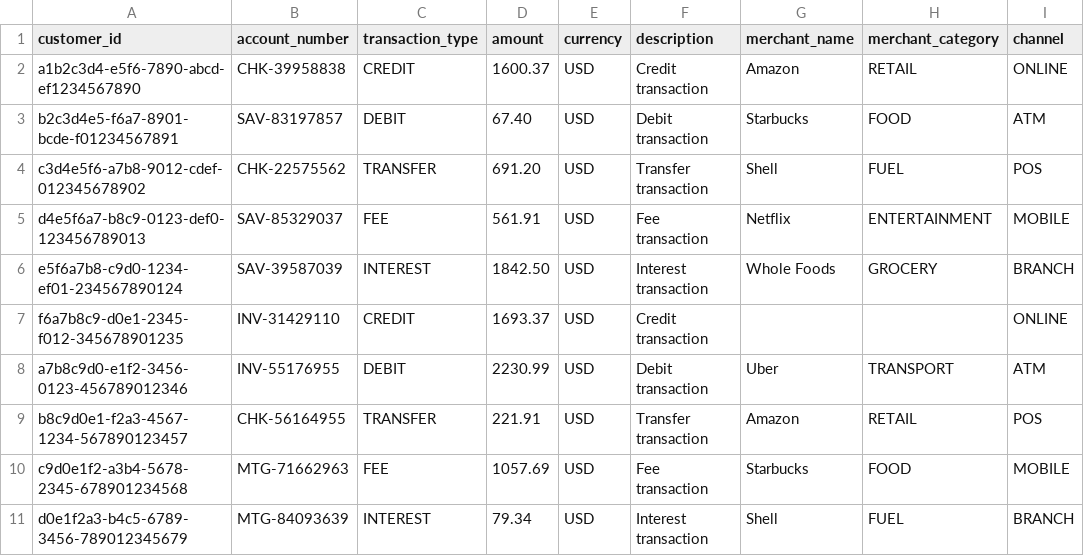
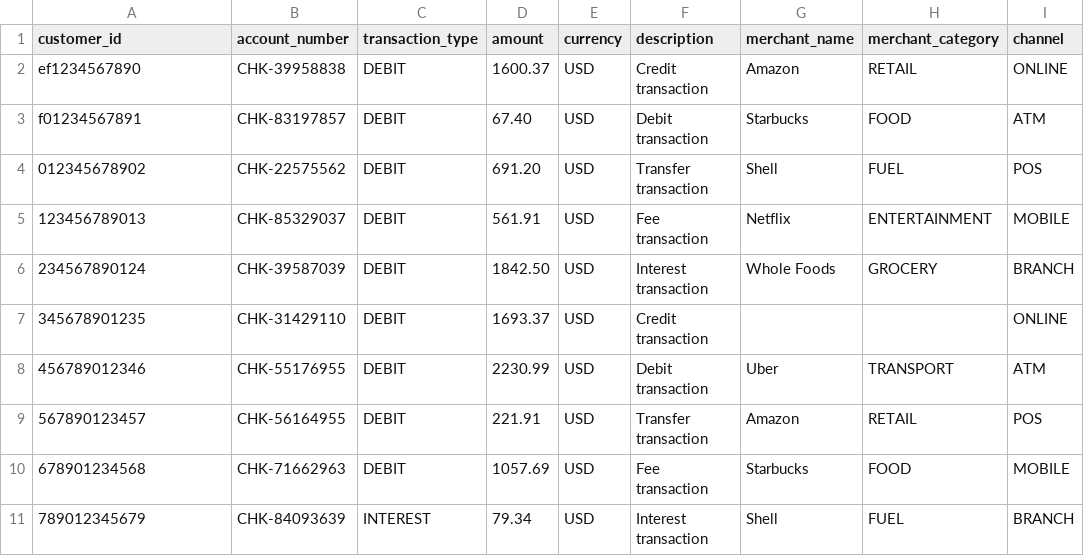
Before and after one commit to jbcodeforce/stream_house_c360_demo, a CSV file: apps/backend/transactions/data/transactions.csv, drawn as a sheet; only a part is shown; the diff names each change by its address in the sheet, - before the commit and + after, or states it on an @@ line.

```diff
--- a/apps/backend/transactions/data/transactions.csv
+++ b/apps/backend/transactions/data/transactions.csv
-A2 (customer_id): a1b2c3d4-e5f6-7890-abcd-ef1234567890
+A2 (customer_id): ef1234567890
-C2 (transaction_type): CREDIT
+C2 (transaction_type): DEBIT
-A3 (customer_id): b2c3d4e5-f6a7-8901-bcde-f01234567891
+A3 (customer_id): f01234567891
-B3 (account_number): SAV-83197857
+B3 (account_number): CHK-83197857
-A4 (customer_id): c3d4e5f6-a7b8-9012-cdef-012345678902
+A4 (customer_id): 012345678902
-C4 (transaction_type): TRANSFER
+C4 (transaction_type): DEBIT
-A5 (customer_id): d4e5f6a7-b8c9-0123-def0-123456789013
+A5 (customer_id): 123456789013
-B5 (account_number): SAV-85329037
+B5 (account_number): CHK-85329037
-C5 (transaction_type): FEE
+C5 (transaction_type): DEBIT
-A6 (customer_id): e5f6a7b8-c9d0-1234-ef01-234567890124
+A6 (customer_id): 234567890124
-B6 (account_number): SAV-39587039
+B6 (account_number): CHK-39587039
-C6 (transaction_type): INTEREST
+C6 (transaction_type): DEBIT
-A7 (customer_id): f6a7b8c9-d0e1-2345-f012-345678901235
+A7 (customer_id): 345678901235
-B7 (account_number): INV-31429110
+B7 (account_number): CHK-31429110
-C7 (transaction_type): CREDIT
+C7 (transaction_type): DEBIT
-A8 (customer_id): a7b8c9d0-e1f2-3456-0123-456789012346
+A8 (customer_id): 456789012346
-B8 (account_number): INV-55176955
+B8 (account_number): CHK-55176955
-A9 (customer_id): b8c9d0e1-f2a3-4567-1234-567890123457
+A9 (customer_id): 567890123457
-C9 (transaction_type): TRANSFER
+C9 (transaction_type): DEBIT
-A10 (customer_id): c9d0e1f2-a3b4-5678-2345-678901234568
+A10 (customer_id): 678901234568
-B10 (account_number): MTG-71662963
+B10 (account_number): CHK-71662963
-C10 (transaction_type): FEE
+C10 (transaction_type): DEBIT
-A11 (customer_id): d0e1f2a3-b4c5-6789-3456-789012345679
+A11 (customer_id): 789012345679
-B11 (account_number): MTG-84093639
+B11 (account_number): CHK-84093639
```
Also changed, not shown: apps/backend/accounts/data/accounts.csv, apps/backend/customers/data/customers.csv, 42 other files.
